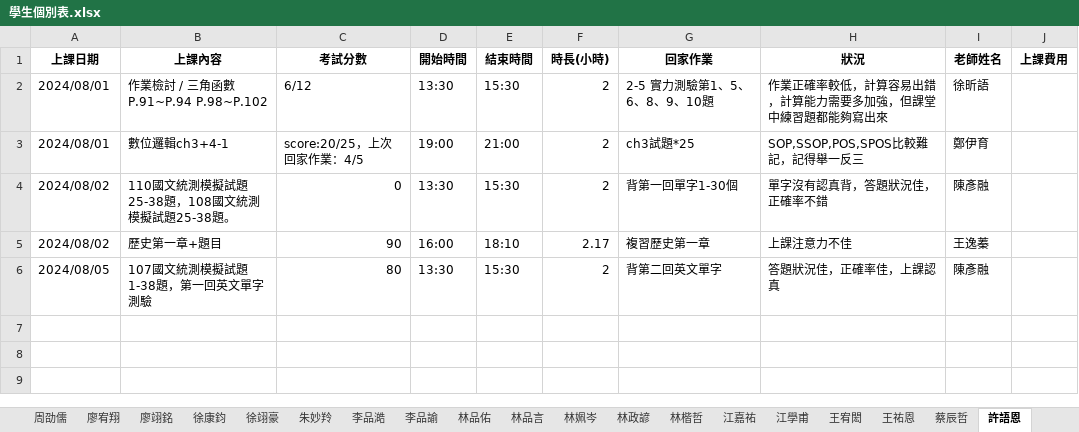
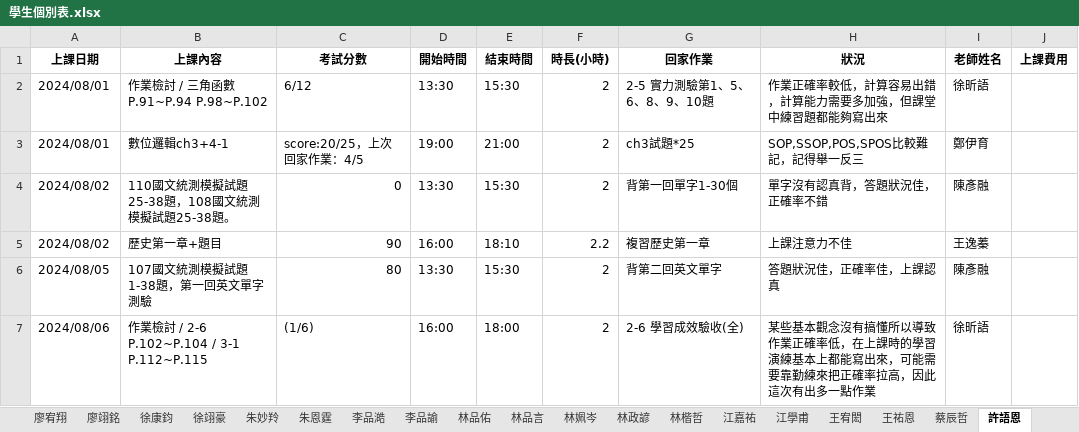
Before and after one commit to lsyuan36/cramserver, an Excel workbook: output/學生個別表.xlsx, sheet 許語恩, drawn as a sheet; values as stored, in another font and other column widths than the file's, no borders; the diff names each change by its address in the sheet, - before the commit and + after, or states it on an @@ line.

```diff
--- a/output/學生個別表.xlsx (sheet 許語恩)
+++ b/output/學生個別表.xlsx (sheet 許語恩)
+sheet tab: 朱恩霆
-F5 (時長(小時)): 2.17
+F5 (時長(小時)): 2.2
+row 7: 2024/08/06 | 作業檢討 / 2-6 P.102~P.104 / 3-1 P.112~P.115 | (1/6) | 16:00 | 18:00 | 2 | 2-6 學習成效驗收(全) | 某些基本觀念沒有搞懂所以導致作業正確率低，在上課時的學習演練基本上都能寫出來，可能需要靠勤練來把正確率拉高，因此這次有出多一點作業 | 徐昕語
```
Also changed, not shown: sheet 呂承恩, sheet 林楷哲, sheet 陳宇翔, sheet 黃紳富, sheet 劉嘉恩, sheet 徐康鈞, 14 more sheets, other sheet tabs, input/上課記錄 (回覆).xlsx, output/老師個別表.xlsx, 5 other files.
